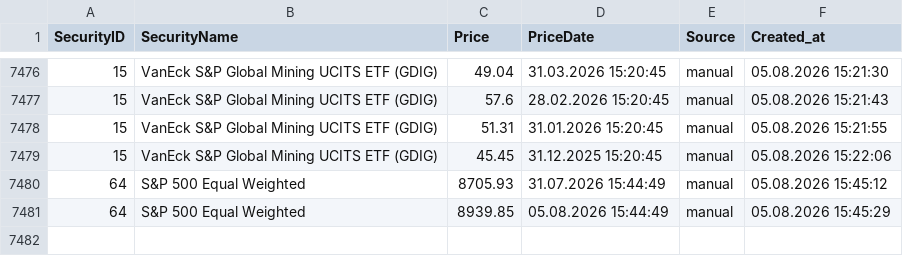
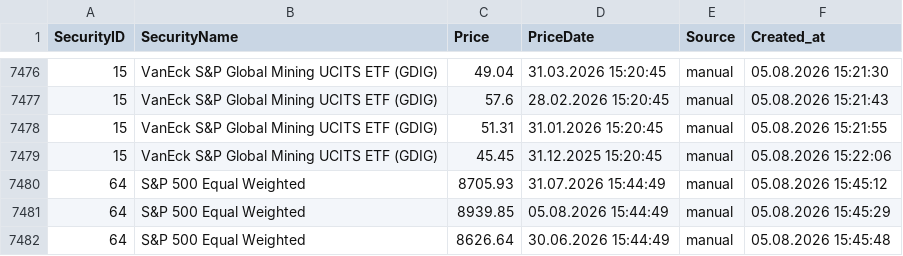
Before and after one commit to Munotstadt/securitydatacollector, a CSV file: data/security_prices.csv, drawn as a sheet; only a part is shown, gaps mark what is left out.

Commit message:
security.html: price added for 64 (05.08.2026 15:45:48)

```diff
--- a/data/security_prices.csv
+++ b/data/security_prices.csv
@@ -7481 +7481,2 @@ SecurityID,SecurityName,Price,PriceDate,Source,Created_at
 64,S&P 500 Equal Weighted,8939.85,05.08.2026 15:44:49,manual,05.08.2026 15:45:29
+64,S&P 500 Equal Weighted,8626.64,30.06.2026 15:44:49,manual,05.08.2026 15:45:48
```
